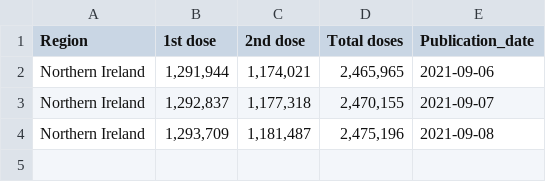
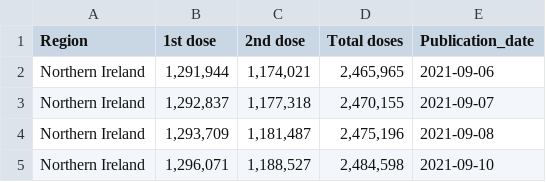
Before and after one commit to externality44/Automate-vaccine-briefing, a CSV file: data/NI_vaccine.csv, drawn as a sheet.

```diff
--- a/data/NI_vaccine.csv
+++ b/data/NI_vaccine.csv
@@ -4 +4,2 @@ Region,1st dose,2nd dose,Total doses,Publication_date
 "Northern Ireland","1,293,709","1,181,487","2,475,196",2021-09-08
+"Northern Ireland","1,296,071","1,188,527","2,484,598",2021-09-10
```
Also changed, not shown: data/eng_vaccine.csv, 2 other files.
